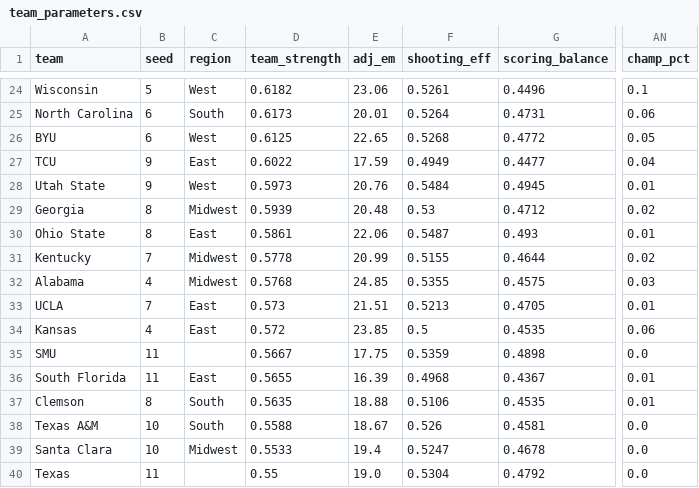
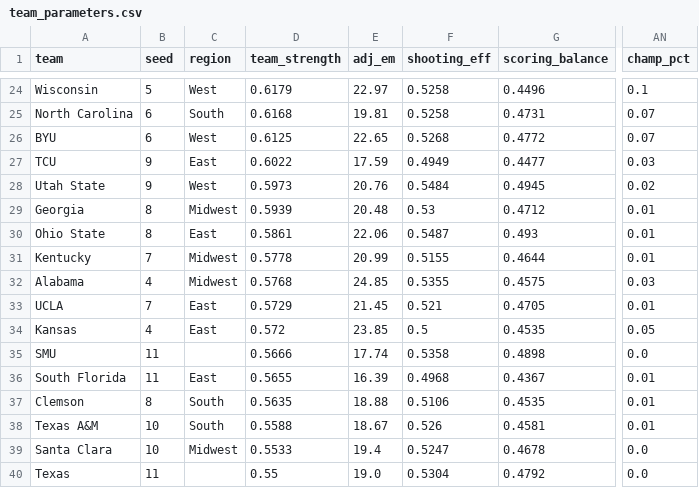
Before and after one commit to aldemirkonuk/MarchMadness2026, a CSV file: data/results/team_parameters.csv, drawn as a sheet; only a part is shown, gaps mark what is left out; the diff covers the shown part only; the diff names each change by its address in the sheet, - before the commit and + after, or states it on an @@ line.

```diff
--- a/data/results/team_parameters.csv
+++ b/data/results/team_parameters.csv
-D24 (team_strength): 0.6182
+D24 (team_strength): 0.6179
-E24 (adj_em): 23.06
+E24 (adj_em): 22.97
-F24 (shooting_eff): 0.5261
+F24 (shooting_eff): 0.5258
-D25 (team_strength): 0.6173
+D25 (team_strength): 0.6168
-E25 (adj_em): 20.01
+E25 (adj_em): 19.81
-F25 (shooting_eff): 0.5264
+F25 (shooting_eff): 0.5258
-AN25 (champ_pct): 0.06
+AN25 (champ_pct): 0.07
-AN26 (champ_pct): 0.05
+AN26 (champ_pct): 0.07
-AN27 (champ_pct): 0.04
+AN27 (champ_pct): 0.03
-AN28 (champ_pct): 0.01
+AN28 (champ_pct): 0.02
-AN29 (champ_pct): 0.02
+AN29 (champ_pct): 0.01
-AN31 (champ_pct): 0.02
+AN31 (champ_pct): 0.01
-D33 (team_strength): 0.573
+D33 (team_strength): 0.5729
-E33 (adj_em): 21.51
+E33 (adj_em): 21.45
-F33 (shooting_eff): 0.5213
+F33 (shooting_eff): 0.521
-AN34 (champ_pct): 0.06
+AN34 (champ_pct): 0.05
-D35 (team_strength): 0.5667
+D35 (team_strength): 0.5666
-E35 (adj_em): 17.75
+E35 (adj_em): 17.74
-F35 (shooting_eff): 0.5359
+F35 (shooting_eff): 0.5358
-AN38 (champ_pct): 0.0
+AN38 (champ_pct): 0.01
```
Also changed, not shown: 31 edited cells elsewhere in this file, data/results/championship_odds.csv, data/results/dual_bracket_comparison.csv, 4 other files.
